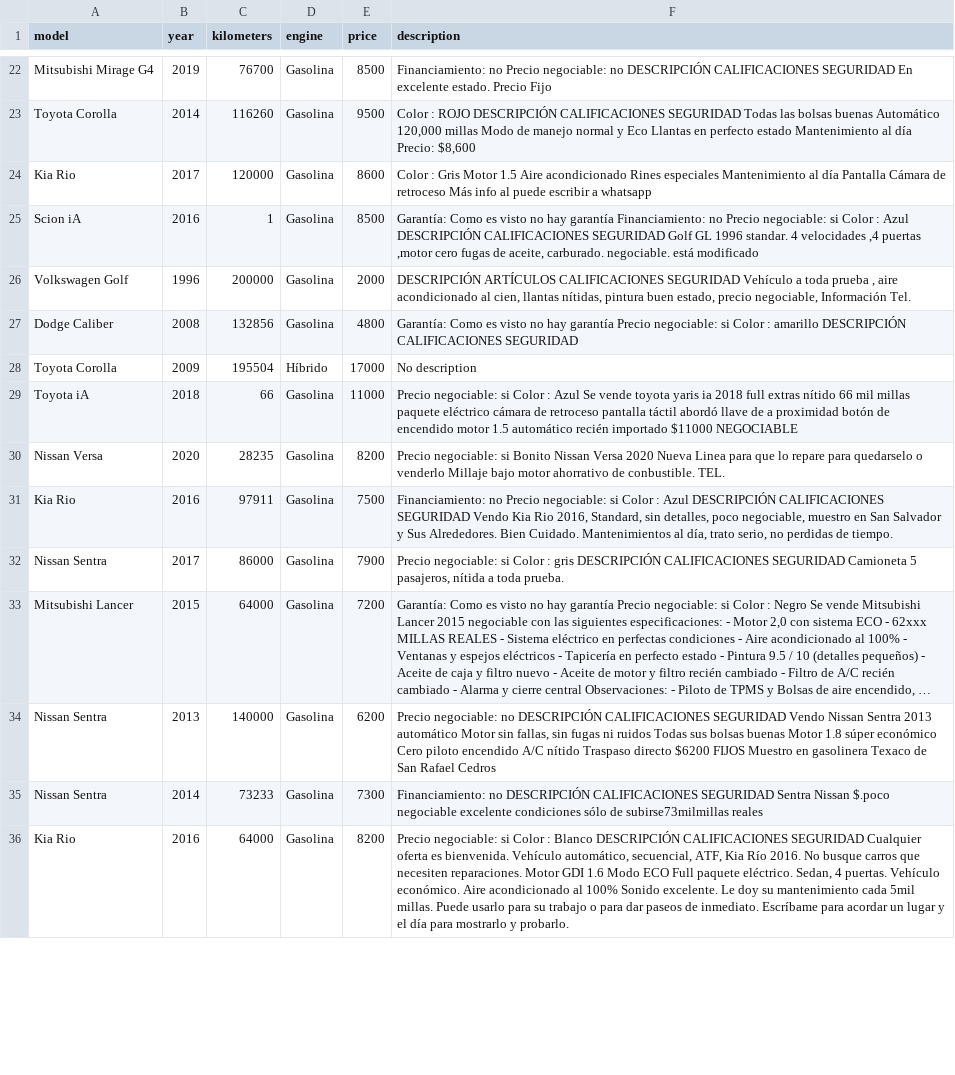
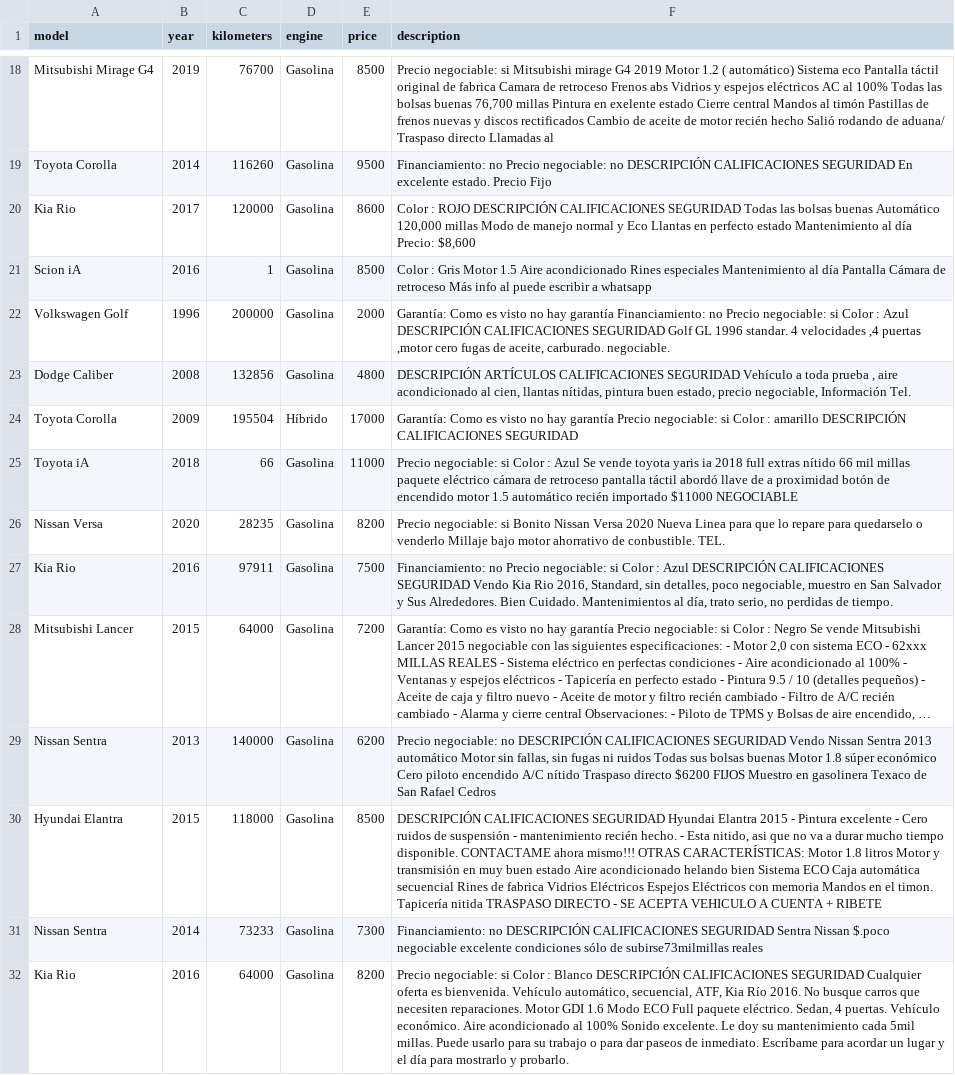
Before and after one commit to standoge/encuentra-24-ETL, a CSV file: persistence/April-12.csv, drawn as a sheet; only a part is shown, gaps mark what is left out; long unchanged cells end in …; removed rows and columns are numbered as before the commit, all else as after; the diff covers the shown part only; the diff names each change by its address in the sheet, - before the commit and + after, or states it on an @@ line.

```diff
--- a/persistence/April-12.csv
+++ b/persistence/April-12.csv
-F18 (description): Financiamiento: no Precio negociable: no DESCRIPCIÓN CALIFICACIONES SEGURIDAD En excelente estado. Precio Fijo
+F18 (description): Precio negociable: si Mitsubishi mirage G4 2019 Motor 1.2 ( automático) Sistema eco Pantalla táctil original de fabrica Camara de retroceso Frenos abs Vidrios y espejos eléctricos AC al 100% Todas las bolsas buenas 76,700 millas Pintura en exelente estado Cierre central Mandos al timón Pastillas de frenos nuevas y discos rectificados Cambio de aceite de motor recién hecho Salió rodando de aduana/ Traspaso directo Llamadas al
-F19 (description): Color : ROJO DESCRIPCIÓN CALIFICACIONES SEGURIDAD Todas las bolsas buenas Automático 120,000 millas Modo de manejo normal y Eco Llantas en perfecto estado Mantenimiento al día Precio: $8,600
+F19 (description): Financiamiento: no Precio negociable: no DESCRIPCIÓN CALIFICACIONES SEGURIDAD En excelente estado. Precio Fijo
-F20 (description): Color : Gris Motor 1.5 Aire acondicionado Rines especiales Mantenimiento al día Pantalla Cámara de retroceso Más info al puede escribir a whatsapp
+F20 (description): Color : ROJO DESCRIPCIÓN CALIFICACIONES SEGURIDAD Todas las bolsas buenas Automático 120,000 millas Modo de manejo normal y Eco Llantas en perfecto estado Mantenimiento al día Precio: $8,600
-F21 (description): Garantía: Como es visto no hay garantía Financiamiento: no Precio negociable: si Color : Azul DESCRIPCIÓN CALIFICACIONES SEGURIDAD Golf GL 1996 standar. 4 velocidades ,4 puertas ,motor cero fugas de aceite, carburado. negociable. está modificado
+F21 (description): Color : Gris Motor 1.5 Aire acondicionado Rines especiales Mantenimiento al día Pantalla Cámara de retroceso Más info al puede escribir a whatsapp
-F22 (description): DESCRIPCIÓN ARTÍCULOS CALIFICACIONES SEGURIDAD Vehículo a toda prueba , aire acondicionado al cien, llantas nítidas, pintura buen estado, precio negociable, Información Tel.
+F22 (description): Garantía: Como es visto no hay garantía Financiamiento: no Precio negociable: si Color : Azul DESCRIPCIÓN CALIFICACIONES SEGURIDAD Golf GL 1996 standar. 4 velocidades ,4 puertas ,motor cero fugas de aceite, carburado. negociable.
-F23 (description): Garantía: Como es visto no hay garantía Precio negociable: si Color : amarillo DESCRIPCIÓN CALIFICACIONES SEGURIDAD
+F23 (description): DESCRIPCIÓN ARTÍCULOS CALIFICACIONES SEGURIDAD Vehículo a toda prueba , aire acondicionado al cien, llantas nítidas, pintura buen estado, precio negociable, Información Tel.
-F24 (description): No description
+F24 (description): Garantía: Como es visto no hay garantía Precio negociable: si Color : amarillo DESCRIPCIÓN CALIFICACIONES SEGURIDAD
-row 32: Nissan Sentra | 2017 | 86000 | Gasolina | 7900 | Precio negociable: si Color : gris DESCRIPCIÓN CALIFICACIONES SEGURIDAD Camioneta 5 pasajeros, nítida a toda prueba.
+row 30: Hyundai Elantra | 2015 | 118000 | Gasolina | 8500 | DESCRIPCIÓN CALIFICACIONES SEGURIDAD Hyundai Elantra 2015 - Pintura excelente - Cero ruidos de suspensión - mantenimiento recién hecho. - Esta nitido, asi que no va a durar mucho tiempo disponible. CONTACTAME ahora mismo!!! OTRAS CARACTERÍSTICAS: Motor 1.8 litros Motor y transmisión en muy buen estado Aire acondicionado helando bien Sistema ECO Caja automática secuencial Rines de fabrica Vidrios Eléctricos Espejos Eléctricos con memoria Mandos en el timon. Tapicería nitida TRASPASO DIRECTO - SE ACEPTA VEHICULO A CUENTA + RIBETE
```
Also changed, not shown: 15 added rows, 12 removed rows and 15 edited cells elsewhere in this file, persistence/April-08.csv, 1 other file.
